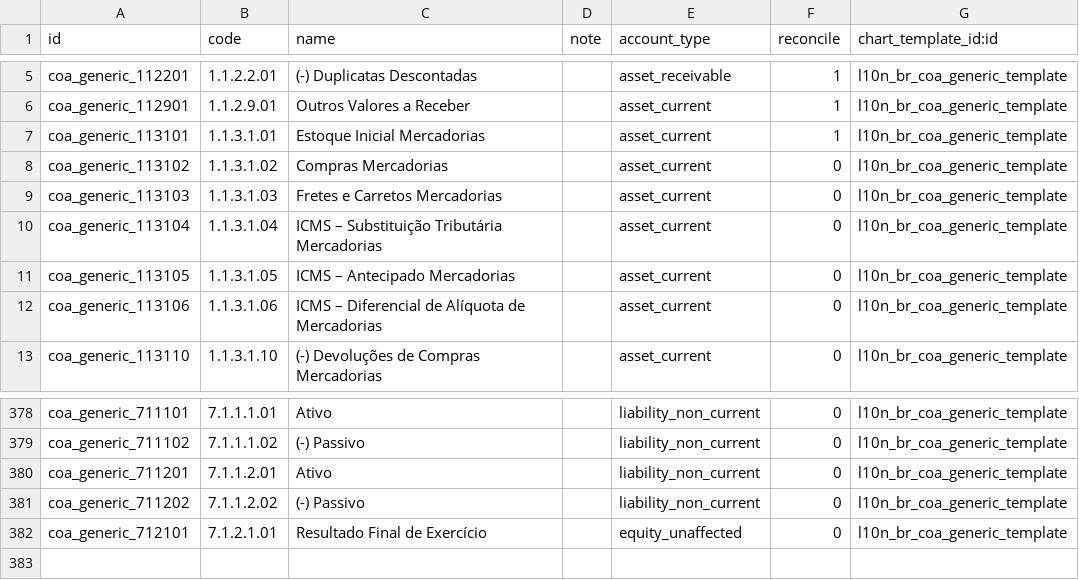
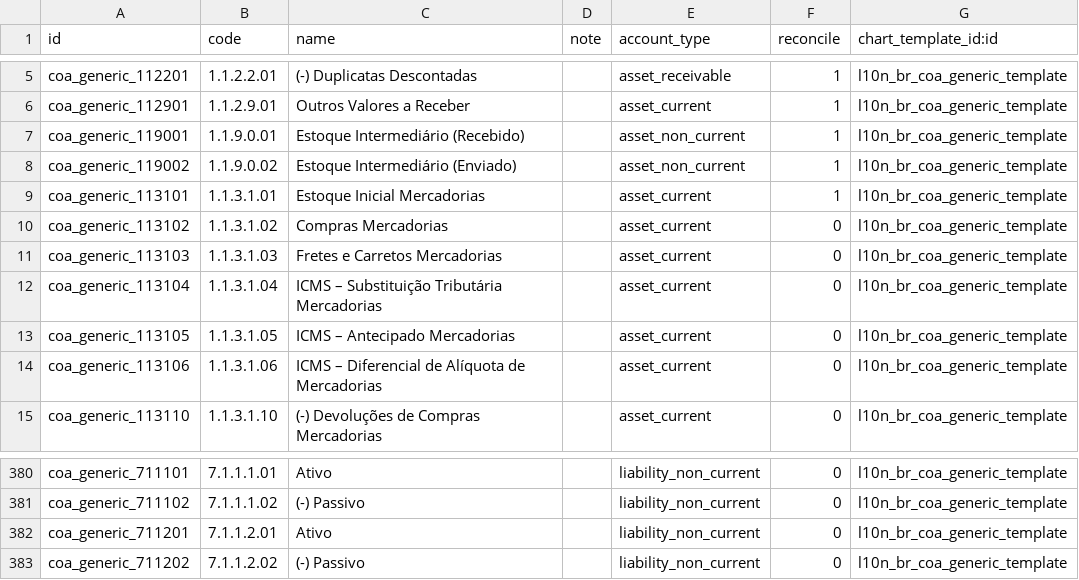
Before and after one commit to it-brasil/l10n-brazil, a CSV file: l10n_br_coa_generic/data/account.account.template.csv, drawn as a sheet; only a part is shown, gaps mark what is left out; removed rows and columns are numbered as before the commit, all else as after; the diff names each change by its address in the sheet, - before the commit and + after, or states it on an @@ line.

Commit message:
[ADD] stock interim accounts

```diff
--- a/l10n_br_coa_generic/data/account.account.template.csv
+++ b/l10n_br_coa_generic/data/account.account.template.csv
+row 7: coa_generic_119001 | 1.1.9.0.01 | Estoque Intermediário (Recebido) |  | asset_non_current | 1 | l10n_br_coa_generic_template
+row 8: coa_generic_119002 | 1.1.9.0.02 | Estoque Intermediário (Enviado) |  | asset_non_current | 1 | l10n_br_coa_generic_template
-row 382: coa_generic_712101 | 7.1.2.1.01 | Resultado Final de Exercício |  | equity_unaffected | 0 | l10n_br_coa_generic_template
```
